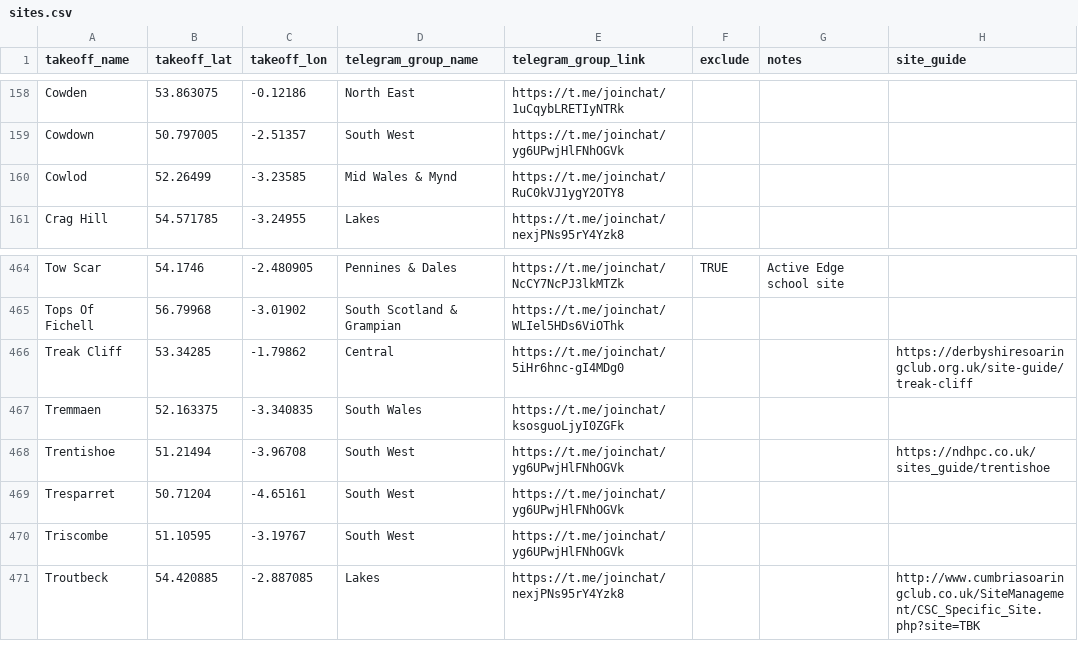
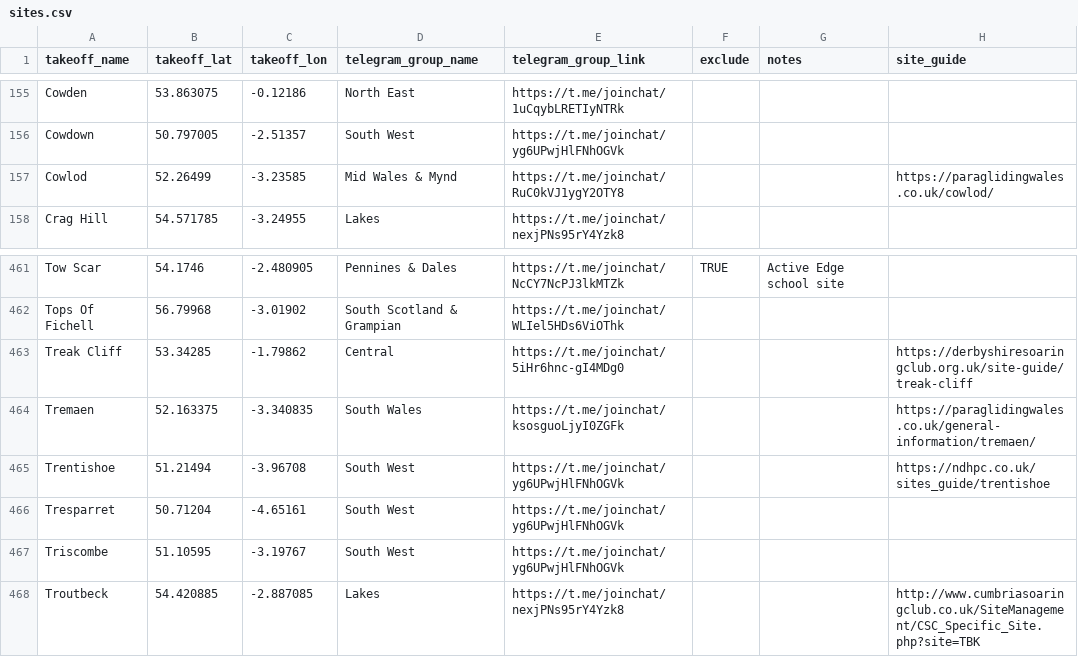
Before and after one commit to neilcharles/uk_pg_sites, a CSV file: sites.csv, drawn as a sheet; only a part is shown, gaps mark what is left out; the diff covers the shown part only.

Commit message:
fixed the 100 house map pins and added wales borders sites guides

```diff
--- a/sites.csv
+++ b/sites.csv
@@ -159,3 +156,3 @@ Cowden,53.863075,-0.12186,North East,https://t.me/joinchat/1uCqybLRETIyNTRk,,,
 Cowdown,50.797005,-2.51357,South West,https://t.me/joinchat/yg6UPwjHlFNhOGVk,,,
-Cowlod,52.26499,-3.23585,Mid Wales & Mynd,https://t.me/joinchat/RuC0kVJ1ygY2OTY8,,,
+Cowlod,52.26499,-3.23585,Mid Wales & Mynd,https://t.me/joinchat/RuC0kVJ1ygY2OTY8,,,https://paraglidingwales.co.uk/cowlod/
 Crag Hill,54.571785,-3.24955,Lakes,https://t.me/joinchat/nexjPNs95rY4Yzk8,,,
@@ -466,3 +463,3 @@ Tops Of Fichell,56.79968,-3.01902,South Scotland & Grampian,https://t.me/joincha
 Treak Cliff,53.34285,-1.79862,Central,https://t.me/joinchat/5iHr6hnc-gI4MDg0,,,https://derbyshiresoaringclub.org.uk/site-guide/treak-cliff
-Tremmaen,52.163375,-3.340835,South Wales,https://t.me/joinchat/ksosguoLjyI0ZGFk,,,
+Tremaen,52.163375,-3.340835,South Wales,https://t.me/joinchat/ksosguoLjyI0ZGFk,,,https://paraglidingwales.co.uk/general-information/tremaen/
 Trentishoe,51.21494,-3.96708,South West,https://t.me/joinchat/yg6UPwjHlFNhOGVk,,,https://ndhpc.co.uk/sites_guide/trentishoe
```
Also changed, not shown: 1 added row, 3 removed rows and 6 edited cells elsewhere in this file.
